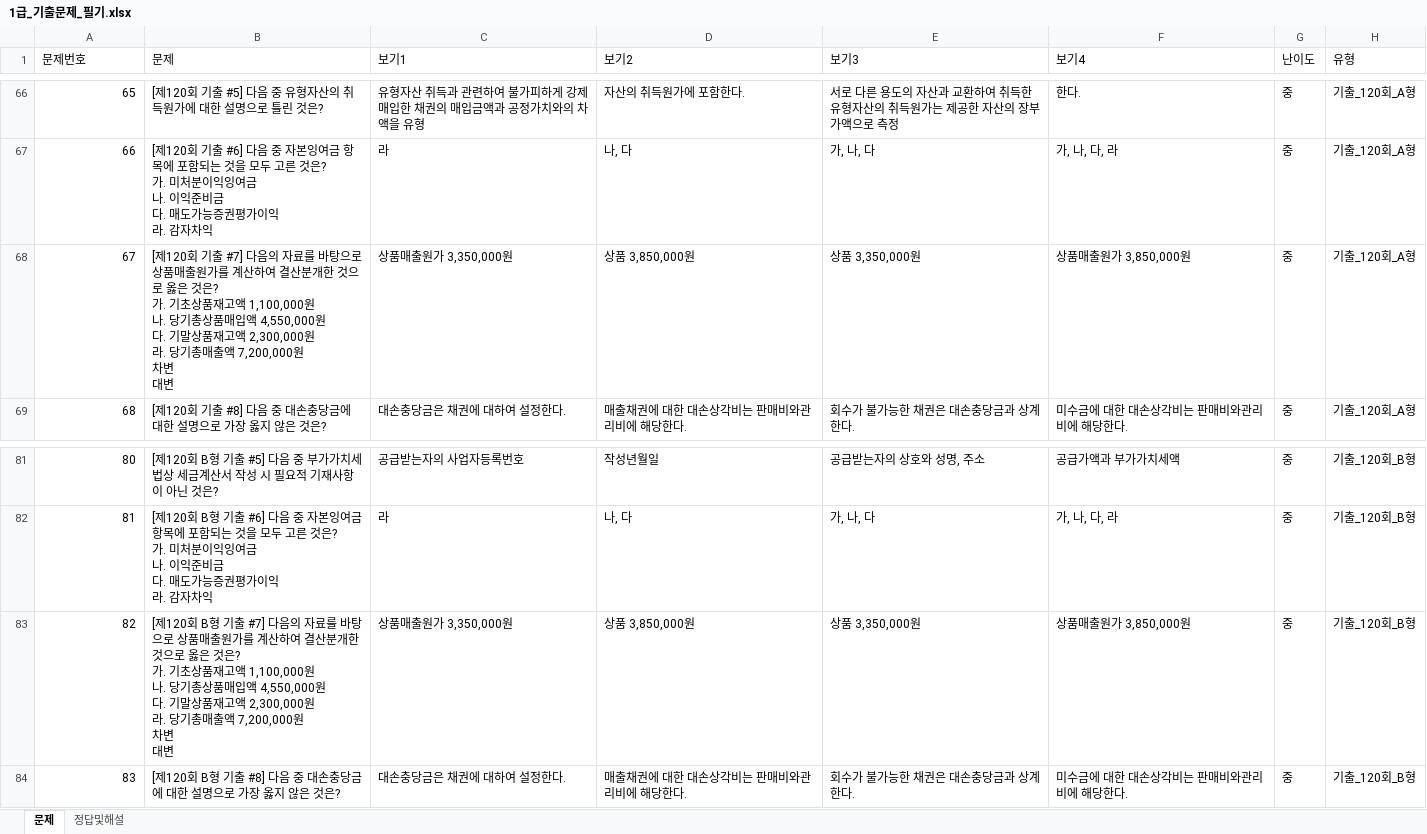
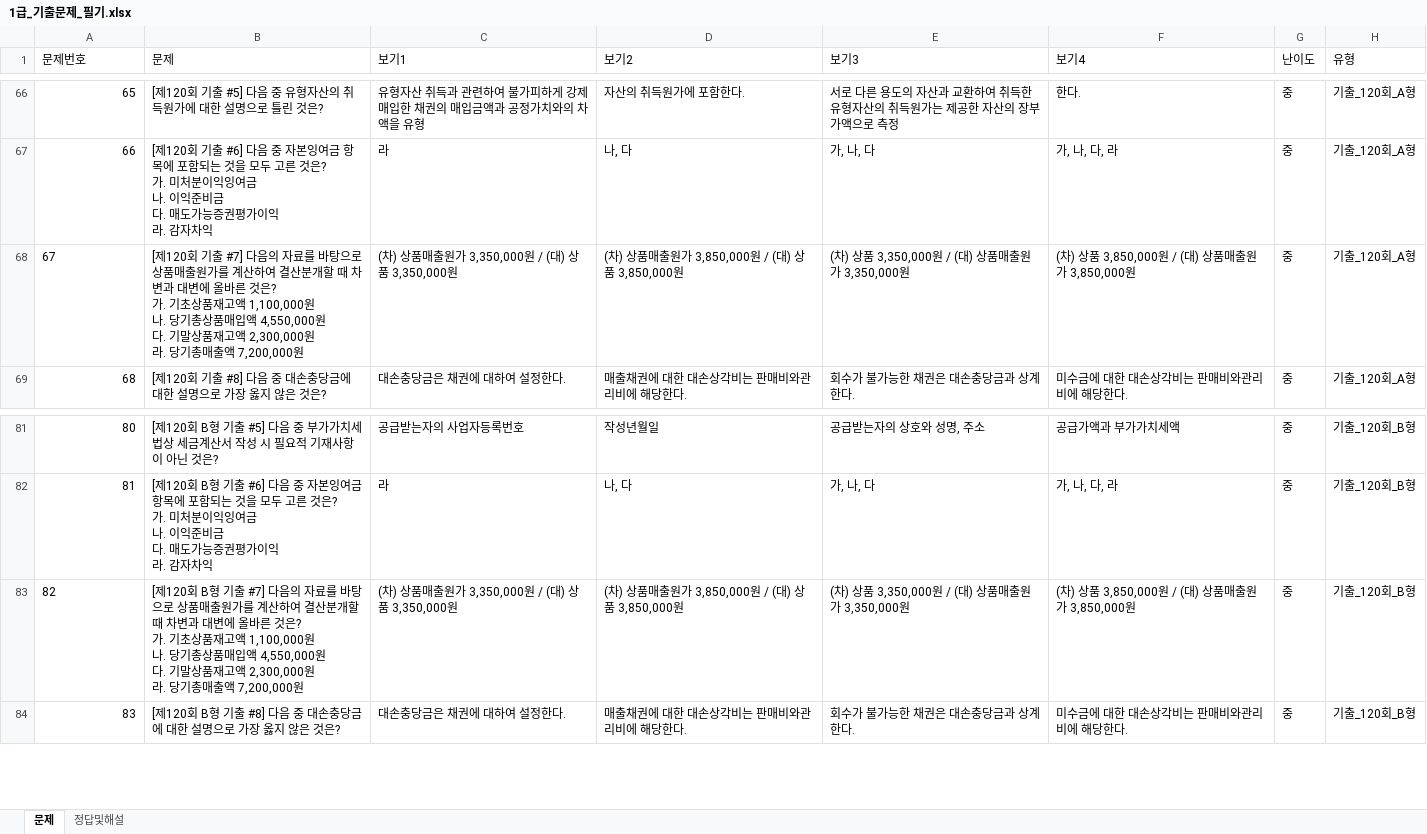
Before and after one commit to wooskor79/account, an Excel workbook: excels/1급_기출문제_필기.xlsx, sheet 문제, drawn as a sheet; only a part is shown, gaps mark what is left out; values as stored, in another font and other column widths than the file's, no borders; ↵ is a line break in a cell; the diff names each change by its address in the sheet, - before the commit and + after, or states it on an @@ line.

Commit message:
fix(quiz): refine question text and multi-column options for 120th exam problem #7 (#67, #82)

```diff
--- a/excels/1급_기출문제_필기.xlsx (sheet 문제)
+++ b/excels/1급_기출문제_필기.xlsx (sheet 문제)
-A68 alignment: right
+A68 alignment: left
-B68 (문제): …결산분개한 것으로 옳은 것은? ↵ 가. 기초상품재고액 1,100,000원 ↵ 나. 당기총상품매입액 4,550,000원 ↵ 다. 기말상품재고액 2,300,000원 ↵ 라. 당기총매출액 7,200,000원 ↵ 차변 ↵ 대변
+B68 (문제): …결산분개할 때 차변과 대변에 올바른 것은? ↵ 가. 기초상품재고액 1,100,000원 ↵ 나. 당기총상품매입액 4,550,000원 ↵ 다. 기말상품재고액 2,300,000원 ↵ 라. 당기총매출액 7,200,000원
-C68 (보기1): 상품매출원가 3,350,000원
+C68 (보기1): (차) 상품매출원가 3,350,000원 / (대) 상품 3,350,000원
-D68 (보기2): 상품 3,850,000원
+D68 (보기2): (차) 상품매출원가 3,850,000원 / (대) 상품 3,850,000원
-E68 (보기3): 상품 3,350,000원
+E68 (보기3): (차) 상품 3,350,000원 / (대) 상품매출원가 3,350,000원
-F68 (보기4): 상품매출원가 3,850,000원
+F68 (보기4): (차) 상품 3,850,000원 / (대) 상품매출원가 3,850,000원
-A83 alignment: right
+A83 alignment: left
-B83 (문제): …결산분개한 것으로 옳은 것은? ↵ 가. 기초상품재고액 1,100,000원 ↵ 나. 당기총상품매입액 4,550,000원 ↵ 다. 기말상품재고액 2,300,000원 ↵ 라. 당기총매출액 7,200,000원 ↵ 차변 ↵ 대변
+B83 (문제): …결산분개할 때 차변과 대변에 올바른 것은? ↵ 가. 기초상품재고액 1,100,000원 ↵ 나. 당기총상품매입액 4,550,000원 ↵ 다. 기말상품재고액 2,300,000원 ↵ 라. 당기총매출액 7,200,000원
-C83 (보기1): 상품매출원가 3,350,000원
+C83 (보기1): (차) 상품매출원가 3,350,000원 / (대) 상품 3,350,000원
-D83 (보기2): 상품 3,850,000원
+D83 (보기2): (차) 상품매출원가 3,850,000원 / (대) 상품 3,850,000원
-E83 (보기3): 상품 3,350,000원
+E83 (보기3): (차) 상품 3,350,000원 / (대) 상품매출원가 3,350,000원
-F83 (보기4): 상품매출원가 3,850,000원
+F83 (보기4): (차) 상품 3,850,000원 / (대) 상품매출원가 3,850,000원
```
